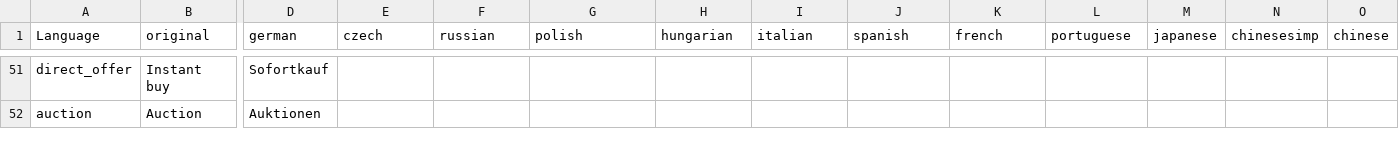
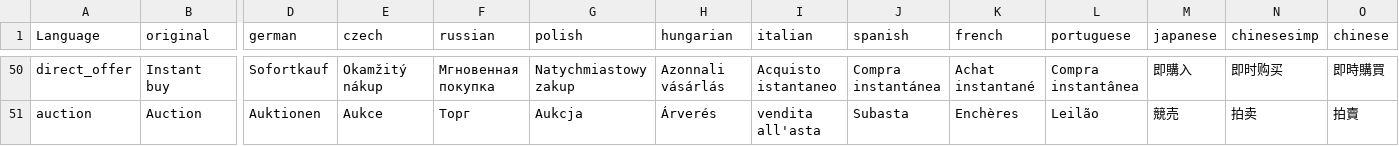
Before and after one commit to ihr-it-projekt/P2PTrader, a CSV file: stringtable.csv, drawn as a sheet; only a part is shown, gaps mark what is left out; addresses are those after the commit; the diff covers the shown part only; the diff names each change by its address in the sheet, - before the commit and + after, or states it on an @@ line.

```diff
--- a/stringtable.csv
+++ b/stringtable.csv
-E50 (czech): (empty)
+E50 (czech): Okamžitý nákup
-F50 (russian): (empty)
+F50 (russian): Мгновенная покупка
-G50 (polish): (empty)
+G50 (polish): Natychmiastowy zakup
-H50 (hungarian): (empty)
+H50 (hungarian): Azonnali vásárlás
-I50 (italian): (empty)
+I50 (italian): Acquisto istantaneo
-J50 (spanish): (empty)
+J50 (spanish): Compra instantánea
-K50 (french): (empty)
+K50 (french): Achat instantané
-L50 (portuguese): (empty)
+L50 (portuguese): Compra instantânea
-M50 (japanese): (empty)
+M50 (japanese): 即購入
-N50 (chinesesimp): (empty)
+N50 (chinesesimp): 即时购买
-O50 (chinese): (empty)
+O50 (chinese): 即時購買
-E51 (czech): (empty)
+E51 (czech): Aukce
-F51 (russian): (empty)
+F51 (russian): Торг
-G51 (polish): (empty)
+G51 (polish): Aukcja
-H51 (hungarian): (empty)
+H51 (hungarian): Árverés
-I51 (italian): (empty)
+I51 (italian): vendita all'asta
-J51 (spanish): (empty)
+J51 (spanish): Subasta
-K51 (french): (empty)
+K51 (french): Enchères
-L51 (portuguese): (empty)
+L51 (portuguese): Leilão
-M51 (japanese): (empty)
+M51 (japanese): 競売
-N51 (chinesesimp): (empty)
+N51 (chinesesimp): 拍卖
-O51 (chinese): (empty)
+O51 (chinese): 拍賣
```
Also changed, not shown: 3 added rows, 3 removed rows and 88 edited cells elsewhere in this file, 9 other files.
